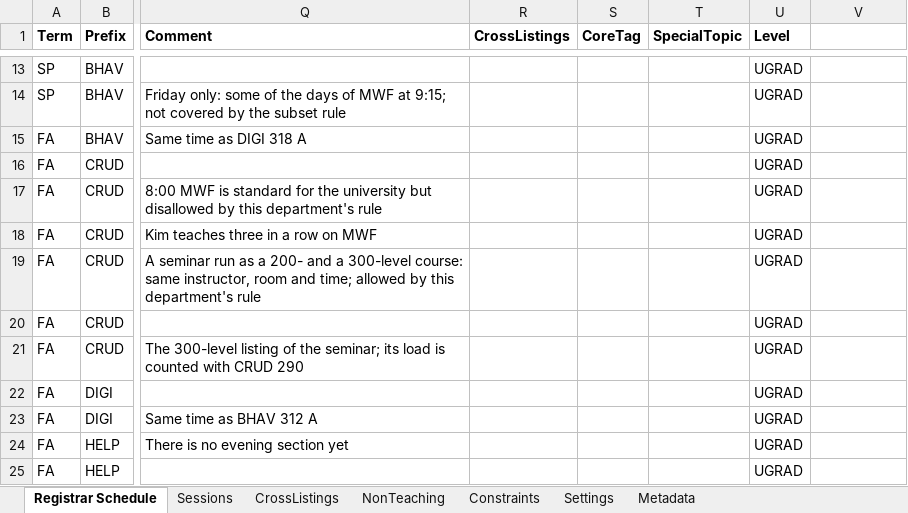
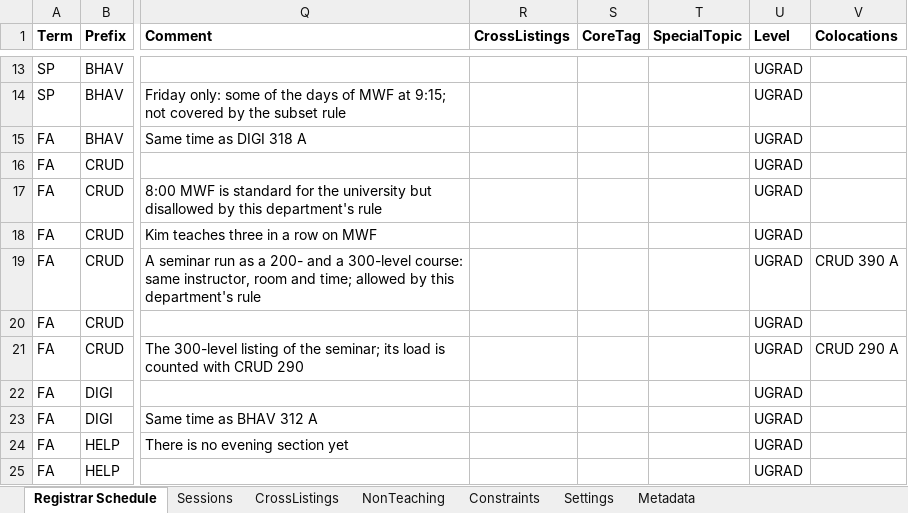
Before and after one commit to rpruim/course-schedulizer, an Excel workbook: apps/web/public/examples/example-with-constraint-rules.xlsx, sheet Registrar Schedule, drawn as a sheet; only a part is shown, gaps mark what is left out; values as stored, in another font and other column widths than the file's, no borders; the diff names each change by its address in the sheet, - before the commit and + after, or states it on an @@ line.

Commit message:
New example: Merging schedules, with a cohort planning rule that fails when merged
Assisted by Claude Sonnet 5.5 (Anthropic).

```diff
--- a/apps/web/public/examples/example-with-constraint-rules.xlsx (sheet Registrar Schedule)
+++ b/apps/web/public/examples/example-with-constraint-rules.xlsx (sheet Registrar Schedule)
-V1: (empty)
+V1: Colocations
-V19 (Colocations): (empty)
+V19 (Colocations): CRUD 390 A
-V21 (Colocations): (empty)
+V21 (Colocations): CRUD 290 A
```
Also changed, not shown: sheet Constraints, sheet Metadata, apps/web/public/examples/example-schedule-revised.xlsx, apps/web/public/examples/example-schedule.xlsx, 12 other files.
